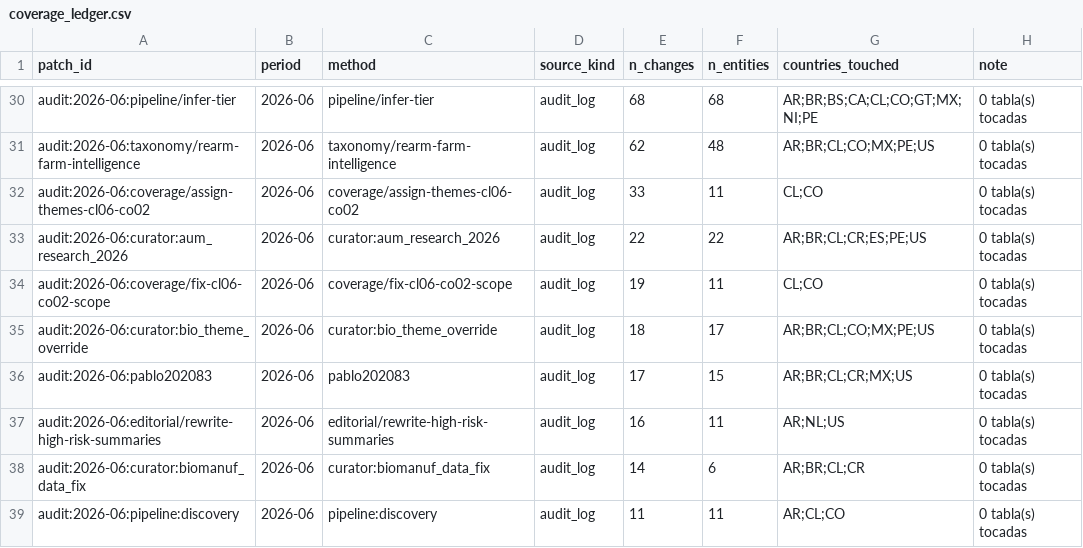
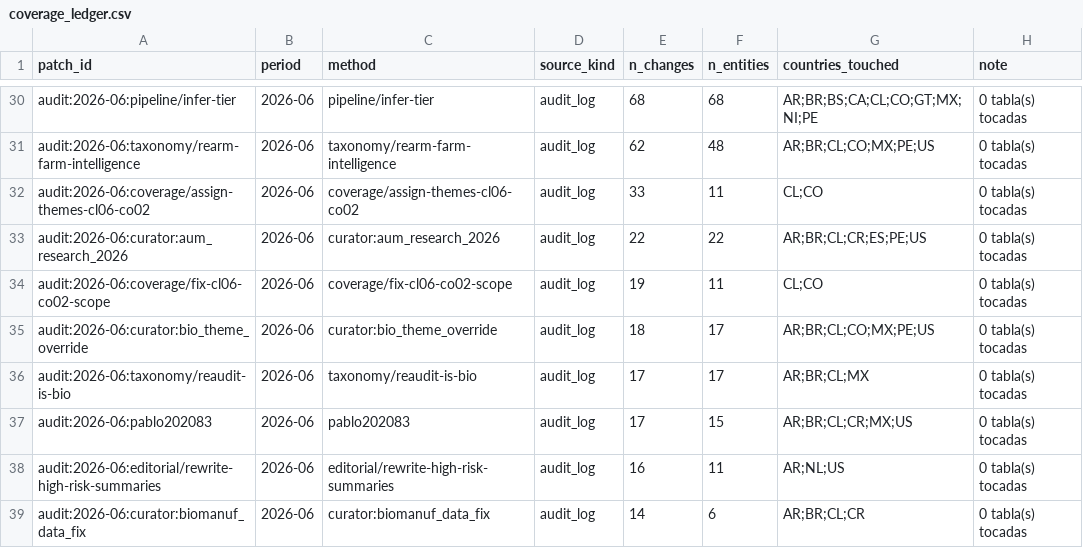
Before and after one commit to pablo201083/bio-vc-latam, a CSV file: quality/coverage_ledger.csv, drawn as a sheet; only a part is shown, gaps mark what is left out; the shorter side is filled out with more unchanged rows; the diff names each change by its address in the sheet, - before the commit and + after, or states it on an @@ line.

```diff
--- a/quality/coverage_ledger.csv
+++ b/quality/coverage_ledger.csv
+row 36: audit:2026-06:taxonomy/reaudit-is-bio | 2026-06 | taxonomy/reaudit-is-bio | audit_log | 17 | 17 | AR;BR;CL;MX | 0 tabla(s) tocadas
```
Also changed, not shown: 5 other files.
